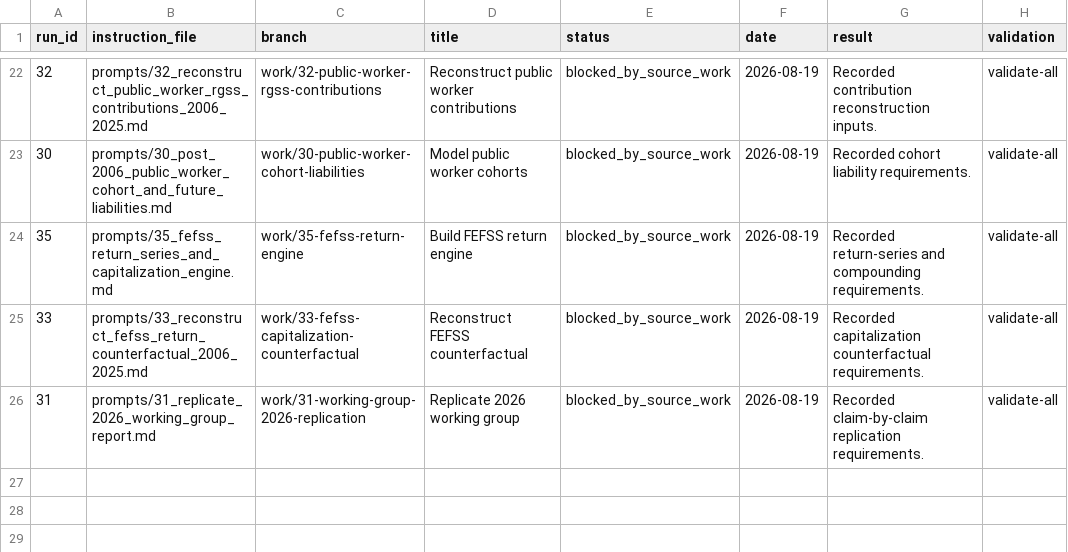
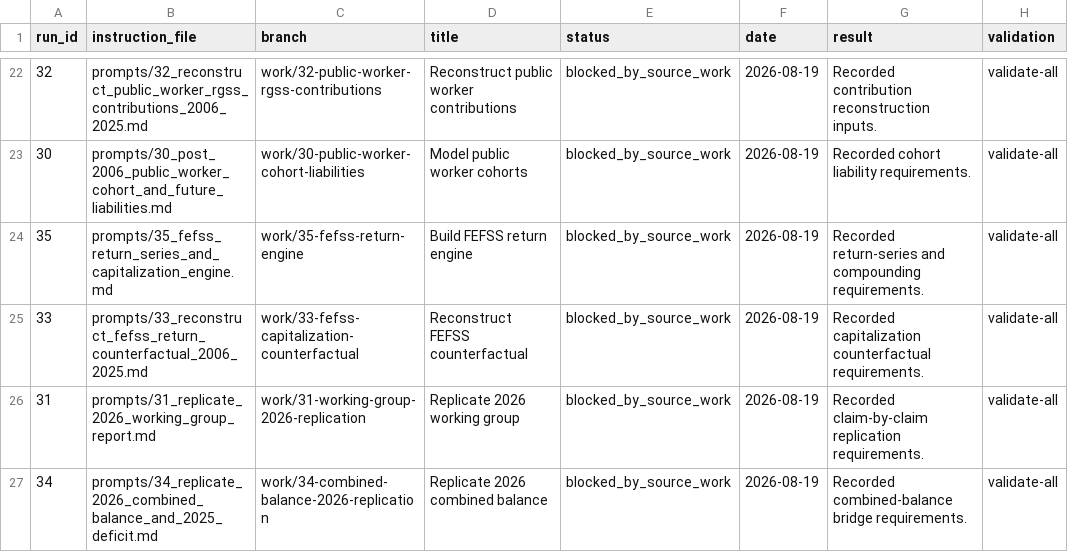
Before and after one commit to DiogoRibeiro7/portugal-public-pension-financing, a CSV file: evidence/execution_registry.csv, drawn as a sheet; only a part is shown, gaps mark what is left out; the diff names each change by its address in the sheet, - before the commit and + after, or states it on an @@ line.

Commit message:
Replicate 2026 combined balance

```diff
--- a/evidence/execution_registry.csv
+++ b/evidence/execution_registry.csv
+row 27: 34 | prompts/34_replicate_2026_combined_balance_and_2025_deficit.md | work/34-combined-balance-2026-replication | Replicate 2026 combined balance | blocked_by_source_work | 2026-08-19 | Recorded combined-balance bridge requirements. | validate-all
```
Also changed, not shown: 3 other files.
